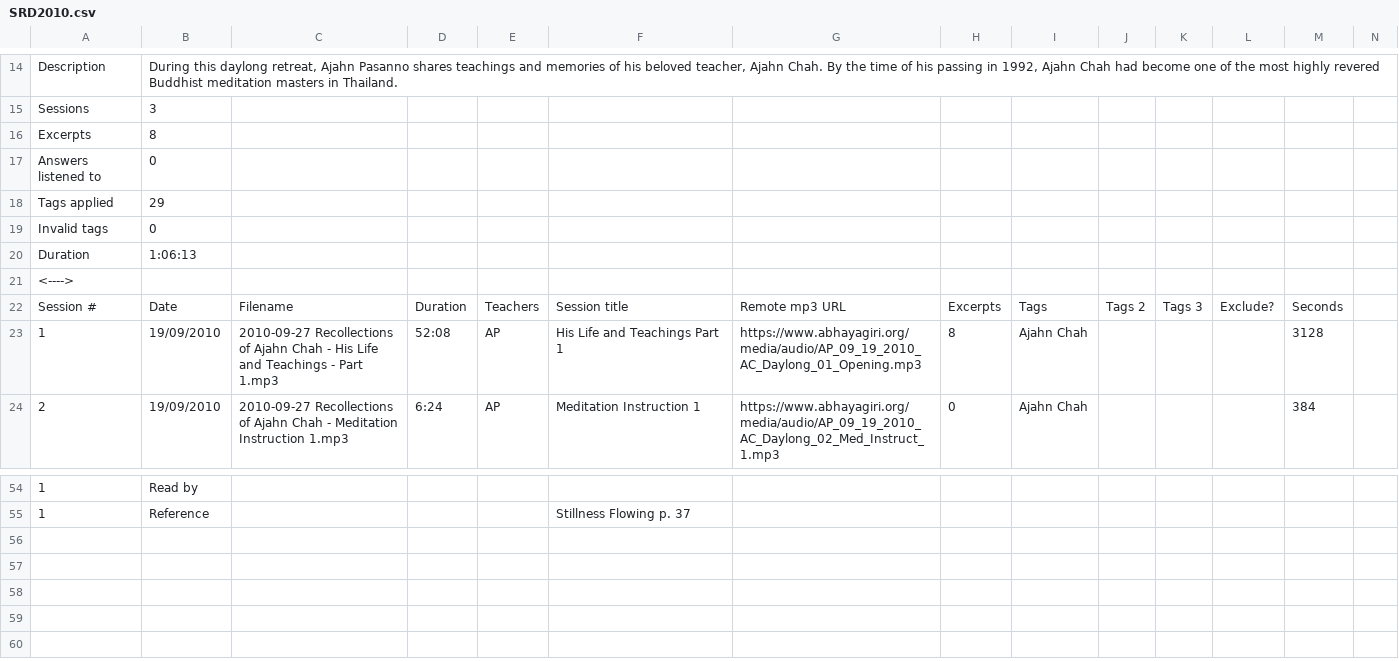
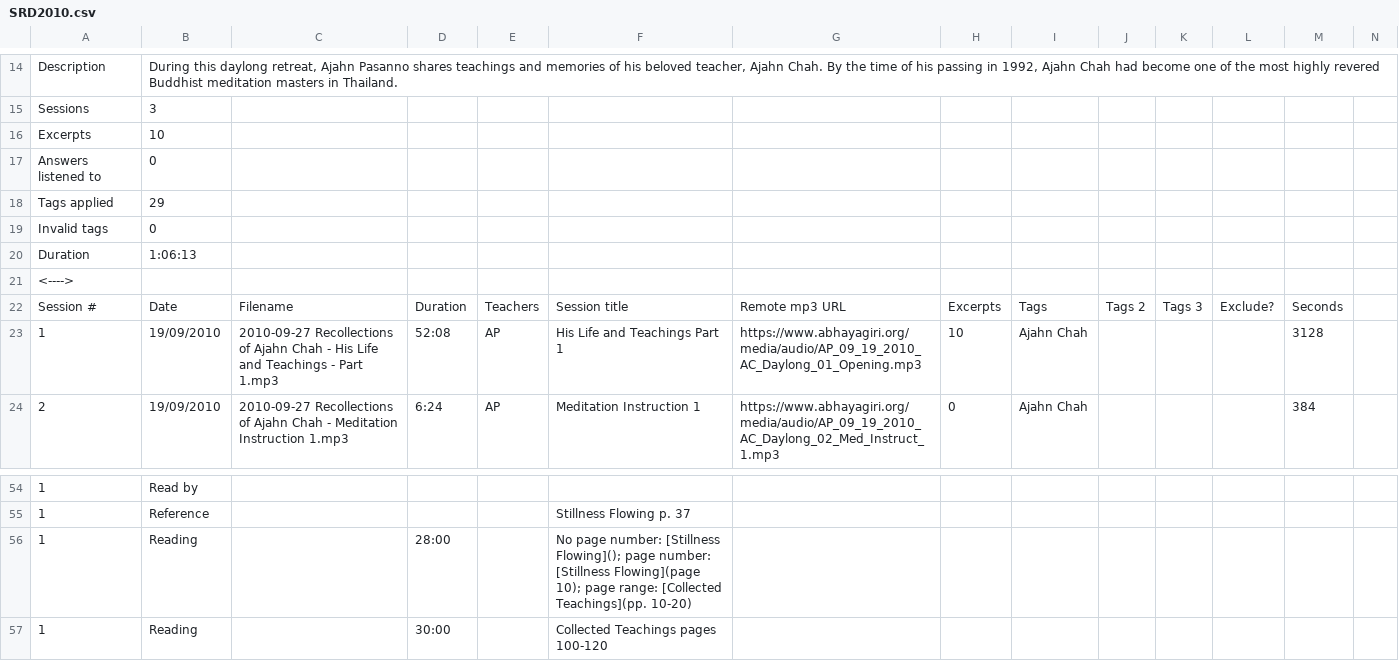
Before and after one commit to Kaccana-Bhikkhu/kaccana-bhikkhu.github.io, a CSV file: csv/SRD2010.csv, drawn as a sheet; only a part is shown, gaps mark what is left out; rows hold the shown columns only; the diff names each change by its address in the sheet, - before the commit and + after, or states it on an @@ line.

```diff
--- a/csv/SRD2010.csv
+++ b/csv/SRD2010.csv
-B16: 8
+B16: 10
-H23: 8
+H23: 10
+row 56: 1 | Reading |  | 28:00 |  | No page number: [Stillness Flowing](); page number: [Stillness Flowing](page 10); page range: [Collected Teachings](pp. 10-20)
+row 57: 1 | Reading |  | 30:00 |  | Collected Teachings pages 100-120
```
Also changed, not shown: 19 other files.
